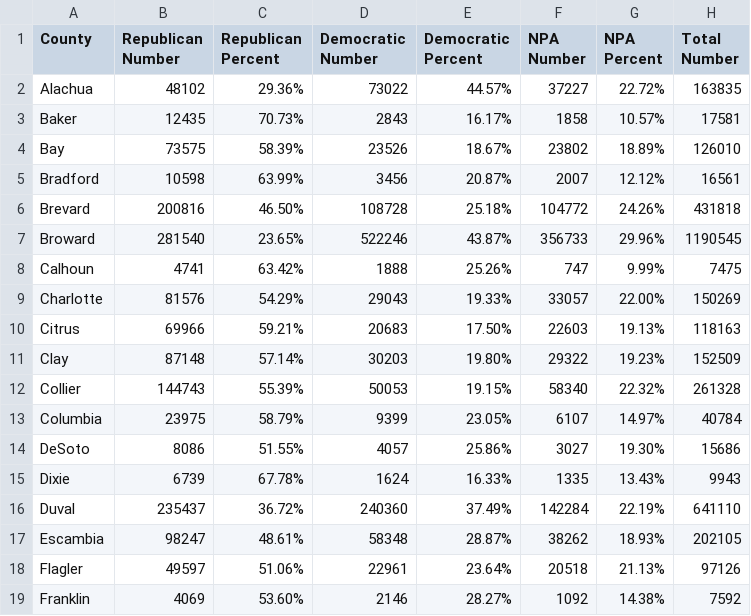
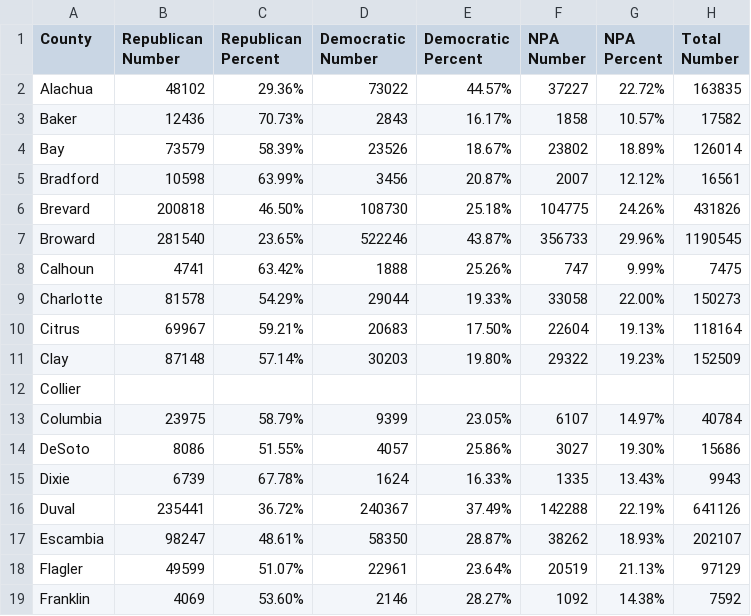
Before and after one commit to ericldaugh/FLVoiceNews, a CSV file: registration.csv, drawn as a sheet; only a part is shown; the diff covers the shown part only.

Commit message:
Update voter registration data

```diff
--- a/registration.csv
+++ b/registration.csv
@@ -2,12 +2,12 @@ County,Republican Number,Republican Percent,Democratic Number,Democratic Percent
 Alachua,48102,29.36%,73022,44.57%,37227,22.72%,163835
-Baker,12435,70.73%,2843,16.17%,1858,10.57%,17581
-Bay,73575,58.39%,23526,18.67%,23802,18.89%,126010
+Baker,12436,70.73%,2843,16.17%,1858,10.57%,17582
+Bay,73579,58.39%,23526,18.67%,23802,18.89%,126014
 Bradford,10598,63.99%,3456,20.87%,2007,12.12%,16561
-Brevard,200816,46.50%,108728,25.18%,104772,24.26%,431818
+Brevard,200818,46.50%,108730,25.18%,104775,24.26%,431826
 Broward,281540,23.65%,522246,43.87%,356733,29.96%,1190545
 Calhoun,4741,63.42%,1888,25.26%,747,9.99%,7475
-Charlotte,81576,54.29%,29043,19.33%,33057,22.00%,150269
-Citrus,69966,59.21%,20683,17.50%,22603,19.13%,118163
+Charlotte,81578,54.29%,29044,19.33%,33058,22.00%,150273
+Citrus,69967,59.21%,20683,17.50%,22604,19.13%,118164
 Clay,87148,57.14%,30203,19.80%,29322,19.23%,152509
-Collier,144743,55.39%,50053,19.15%,58340,22.32%,261328
+Collier,,,,,,,
 Columbia,23975,58.79%,9399,23.05%,6107,14.97%,40784
@@ -15,5 +15,5 @@ DeSoto,8086,51.55%,4057,25.86%,3027,19.30%,15686
 Dixie,6739,67.78%,1624,16.33%,1335,13.43%,9943
-Duval,235437,36.72%,240360,37.49%,142284,22.19%,641110
-Escambia,98247,48.61%,58348,28.87%,38262,18.93%,202105
-Flagler,49597,51.06%,22961,23.64%,20518,21.13%,97126
+Duval,235441,36.72%,240367,37.49%,142288,22.19%,641126
+Escambia,98247,48.61%,58350,28.87%,38262,18.93%,202107
+Flagler,49599,51.07%,22961,23.64%,20519,21.13%,97129
 Franklin,4069,53.60%,2146,28.27%,1092,14.38%,7592
```
Also changed, not shown: 99 edited cells elsewhere in this file.
